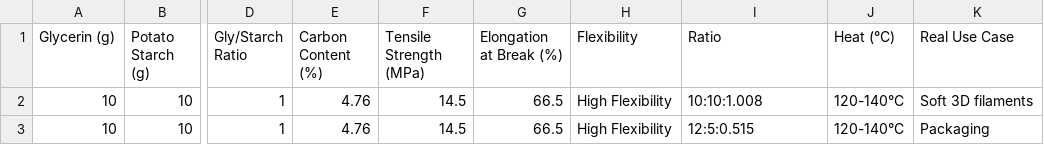
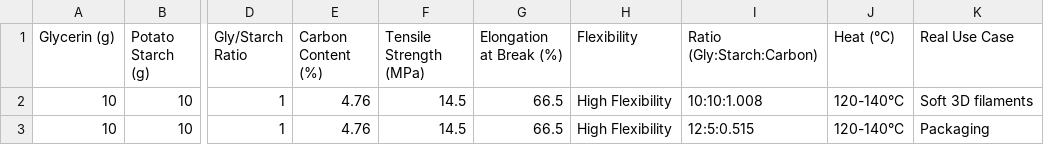
Before and after one commit to MANIBALAN-M/MDP-Project-AI-analyzer, a CSV file: cleaned_training_data.csv, drawn as a sheet; only a part is shown, gaps mark what is left out; the diff names each change by its address in the sheet, - before the commit and + after, or states it on an @@ line.

Commit message:
Update cleaned_training_data.csv

```diff
--- a/cleaned_training_data.csv
+++ b/cleaned_training_data.csv
-I1: Ratio
+I1: Ratio (Gly:Starch:Carbon)
```
